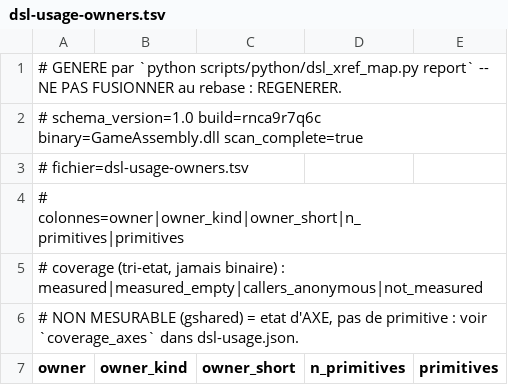
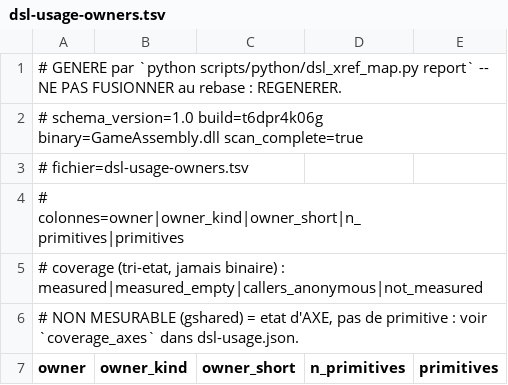
Before and after one commit to NicolasVautrin/tacticus-tools, a TSV file: docs/rl/dsl-usage/dsl-usage-owners.tsv, drawn as a sheet; only a part is shown.

Commit message:
#330-r5 : le scan DSL RE-JOUE sur t6dpr4k06g -- l'estampille etait le seul signal, et il mentait
dsl_xref_map.py scan (609 primitives, 13 899 xrefs, 16 s, batch 4 -- ghidra-mcp deja charge sur
le build courant) puis report. Contenu IDENTIQUE : 11 180 aretes, 609 primitives, 1 203
proprietaires, coverage measured=593 / measured_empty=16 / callers_anonymous=0 / not_measured=0.

C'est le point du residu : la ou #330-r4 a une bijection membre a membre pour rattraper le
contenu, ICI il n'y en a AUCUNE -- un scan d'instructions se perime sans que rien le voie. Que
le contenu n'ait pas bouge ne se savait donc pas AVANT de rejouer ; maintenant c'est MESURE.

L'axe UTILITY gagne sa ligne t6dpr4k06g (ghidra=2830, frida=0) : PARTIELLEMENT MESURABLE, meme
regime que rnca9r7q6c.

```diff
--- a/docs/rl/dsl-usage/dsl-usage-owners.tsv
+++ b/docs/rl/dsl-usage/dsl-usage-owners.tsv
@@ -1,3 +1,3 @@
 # GENERE par `python scripts/python/dsl_xref_map.py report` -- NE PAS FUSIONNER au rebase : REGENERER.
-# schema_version=1.0  build=rnca9r7q6c  binary=GameAssembly.dll  scan_complete=true
+# schema_version=1.0  build=t6dpr4k06g  binary=GameAssembly.dll  scan_complete=true
 # fichier=dsl-usage-owners.tsv
```
Also changed, not shown: docs/rl/dsl-usage/dsl-usage-primitives.tsv, 3 other files.
